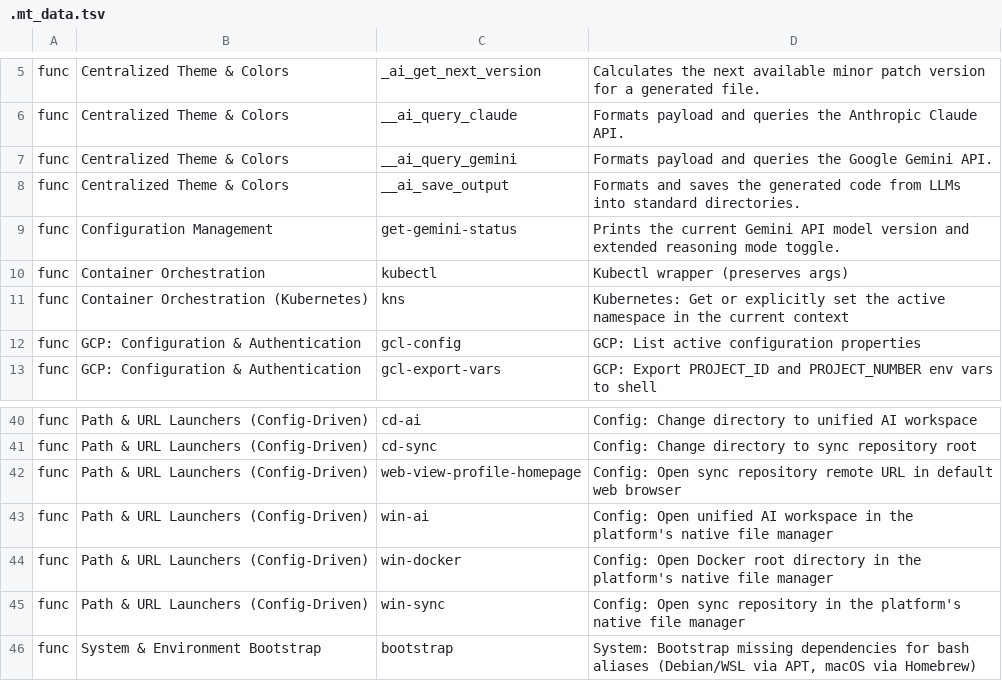
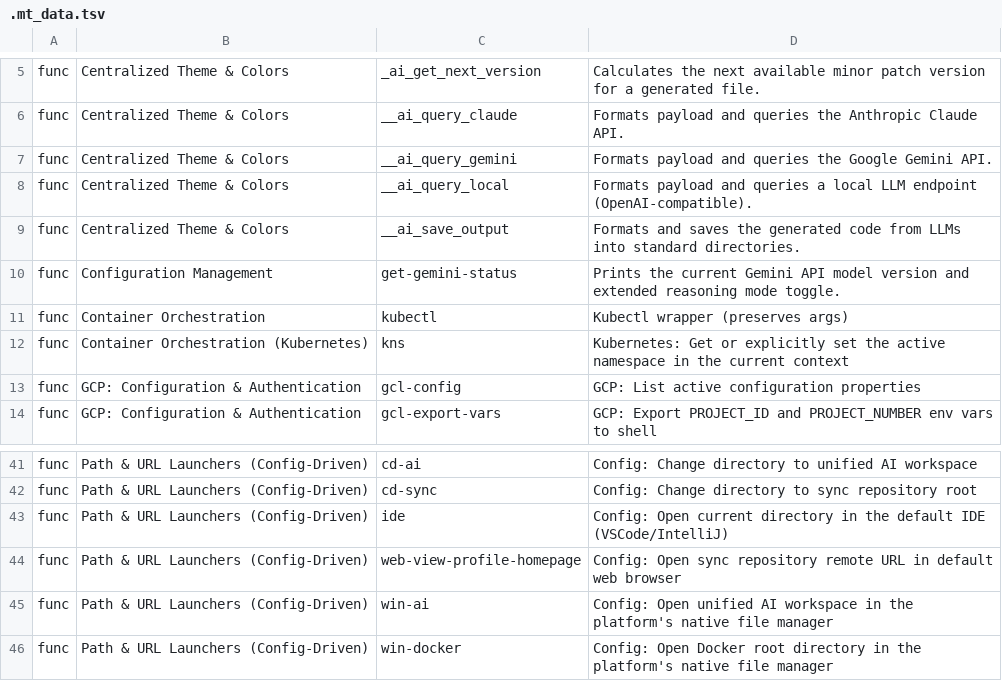
Before and after one commit to MatStacey/gcp-devops-wsl-debian-terminal, a TSV file: .bash.d/.mt_data.tsv, drawn as a sheet; only a part is shown, gaps mark what is left out; the shorter side is filled out with more unchanged rows; the diff names each change by its address in the sheet, - before the commit and + after, or states it on an @@ line.

```diff
--- a/.bash.d/.mt_data.tsv
+++ b/.bash.d/.mt_data.tsv
+row 8: func | Centralized Theme & Colors | __ai_query_local | Formats payload and queries a local LLM endpoint (OpenAI-compatible).
+row 43: func | Path & URL Launchers (Config-Driven) | ide | Config: Open current directory in the default IDE (VSCode/IntelliJ)
```
Also changed, not shown: 8 other files.
